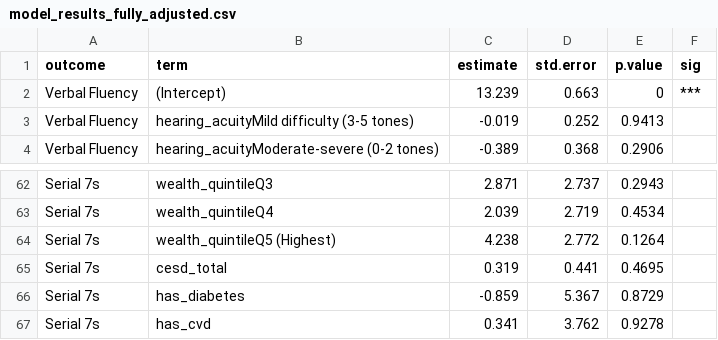
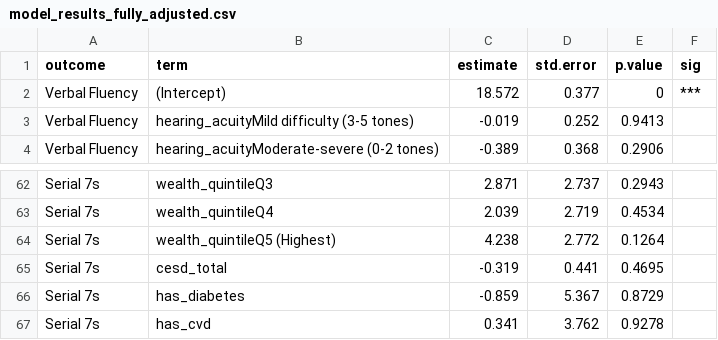
Before and after one commit to xgimpx/Elsa-hearing, a CSV file: app/data/model_results_fully_adjusted.csv, drawn as a sheet; only a part is shown, gaps mark what is left out; the diff covers the shown part only.

```diff
--- a/app/data/model_results_fully_adjusted.csv
+++ b/app/data/model_results_fully_adjusted.csv
@@ -1,3 +1,3 @@
 outcome,term,estimate,std.error,p.value,sig
-Verbal Fluency,(Intercept),13.239,0.663,0,***
+Verbal Fluency,(Intercept),18.572,0.377,0,***
 Verbal Fluency,hearing_acuityMild difficulty (3-5 tones),-0.019,0.252,0.9413,
@@ -64,3 +64,3 @@ Serial 7s,wealth_quintileQ4,2.039,2.719,0.4534,
 Serial 7s,wealth_quintileQ5 (Highest),4.238,2.772,0.1264,
-Serial 7s,cesd_total,0.319,0.441,0.4695,
+Serial 7s,cesd_total,-0.319,0.441,0.4695,
 Serial 7s,has_diabetes,-0.859,5.367,0.8729,
```
Also changed, not shown: 9 edited cells elsewhere in this file, 3 other files.
